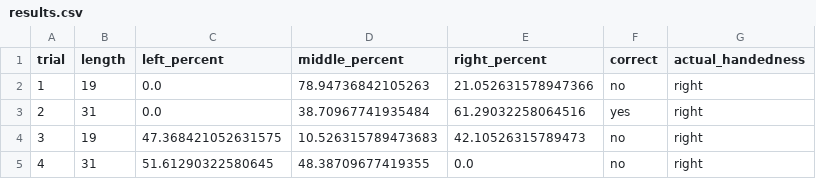
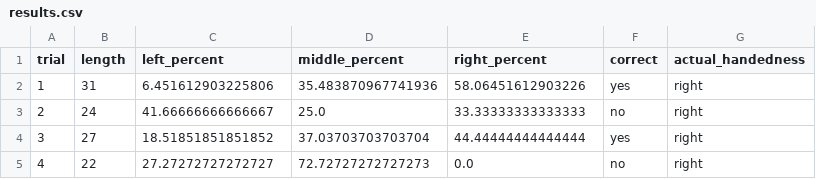
Before and after one commit to GatorEthics/QAZPLM, a CSV file: src/results.csv, drawn as a sheet.

Commit message:
Calculate percentage of correct trials.

```diff
--- a/src/results.csv
+++ b/src/results.csv
@@ -1,5 +1,5 @@
 trial,length,left_percent,middle_percent,right_percent,correct,actual_handedness
-1,19,0.0,78.94736842105263,21.052631578947366,no,right
-2,31,0.0,38.70967741935484,61.29032258064516,yes,right
-3,19,47.368421052631575,10.526315789473683,42.10526315789473,no,right
-4,31,51.61290322580645,48.38709677419355,0.0,no,right
+1,31,6.451612903225806,35.483870967741936,58.06451612903226,yes,right
+2,24,41.66666666666667,25.0,33.33333333333333,no,right
+3,27,18.51851851851852,37.03703703703704,44.44444444444444,yes,right
+4,22,27.27272727272727,72.72727272727273,0.0,no,right
```
Also changed, not shown: 2 other files.
